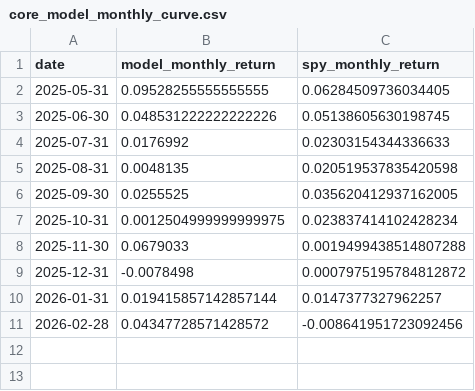
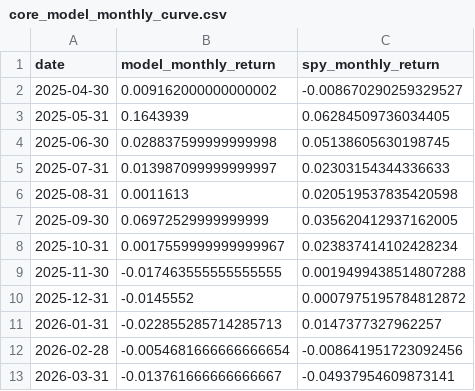
Before and after one commit to lukehenrymccarthy/Blue_Eagle_Quant, a CSV file: data/results/core_model_monthly_curve.csv, drawn as a sheet.

```diff
--- a/data/results/core_model_monthly_curve.csv
+++ b/data/results/core_model_monthly_curve.csv
@@ -1,11 +1,13 @@
 date,model_monthly_return,spy_monthly_return
-2025-05-31,0.09528255555555555,0.06284509736034405
-2025-06-30,0.048531222222222226,0.05138605630198745
-2025-07-31,0.0176992,0.02303154344336633
-2025-08-31,0.0048135,0.020519537835420598
-2025-09-30,0.0255525,0.035620412937162005
-2025-10-31,0.0012504999999999975,0.023837414102428234
-2025-11-30,0.0679033,0.0019499438514807288
-2025-12-31,-0.0078498,0.0007975195784812872
-2026-01-31,0.019415857142857144,0.0147377327962257
-2026-02-28,0.04347728571428572,-0.008641951723092456
+2025-04-30,0.009162000000000002,-0.008670290259329527
+2025-05-31,0.1643939,0.06284509736034405
+2025-06-30,0.028837599999999998,0.05138605630198745
+2025-07-31,0.013987099999999997,0.02303154344336633
+2025-08-31,0.0011613,0.020519537835420598
+2025-09-30,0.06972529999999999,0.035620412937162005
+2025-10-31,0.0017559999999999967,0.023837414102428234
+2025-11-30,-0.017463555555555555,0.0019499438514807288
+2025-12-31,-0.0145552,0.0007975195784812872
+2026-01-31,-0.022855285714285713,0.0147377327962257
+2026-02-28,-0.0054681666666666654,-0.008641951723092456
+2026-03-31,-0.013761666666666667,-0.04937954609873141
```
Also changed, not shown: data/results/core_model_backtest_detail.csv, data/results/core_model_holdings_latest.csv, 10 other files.
